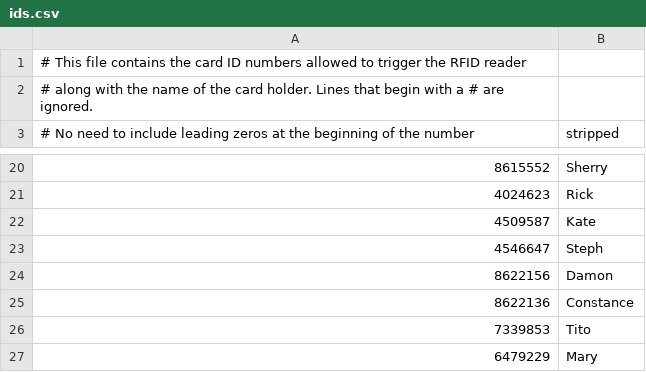
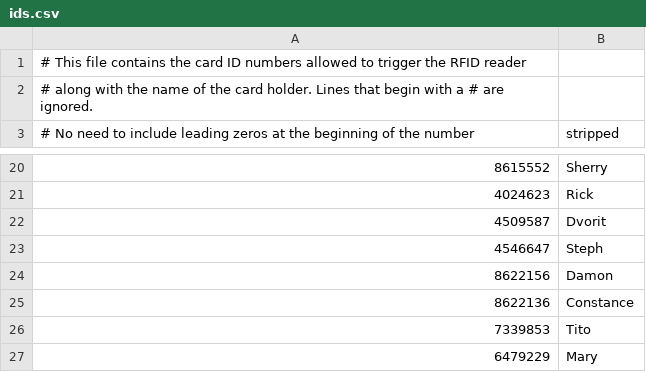
Before and after one commit to dvorit-manylabs/manydoors, a CSV file: ids.csv, drawn as a sheet; only a part is shown, gaps mark what is left out.

Commit message:
Update ids.csv

```diff
--- a/ids.csv
+++ b/ids.csv
@@ -21,3 +21,3 @@
 4024623, Rick
-4509587, Kate
+4509587, Dvorit
 4546647, Steph
```
